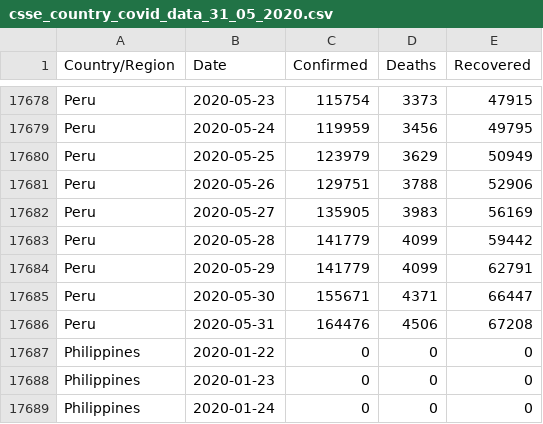
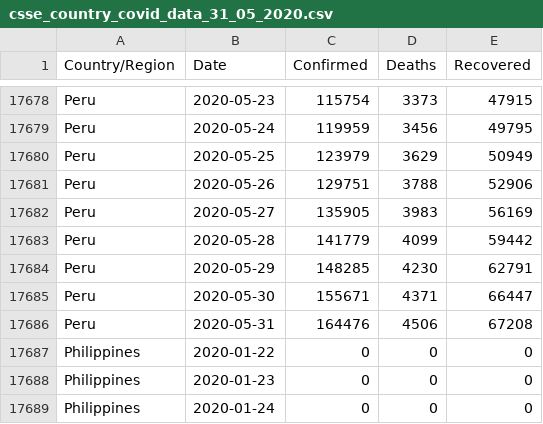
Before and after one commit to IdoBar/covid19-dash, a CSV file: data/csse_country_covid_data_31_05_2020.csv, drawn as a sheet; only a part is shown, gaps mark what is left out.

```diff
--- a/data/csse_country_covid_data_31_05_2020.csv
+++ b/data/csse_country_covid_data_31_05_2020.csv
@@ -17683,3 +17683,3 @@ Peru,2020-05-27,135905,3983,56169
 Peru,2020-05-28,141779,4099,59442
-Peru,2020-05-29,141779,4099,62791
+Peru,2020-05-29,148285,4230,62791
 Peru,2020-05-30,155671,4371,66447
```
Also changed, not shown: 2 other files.
